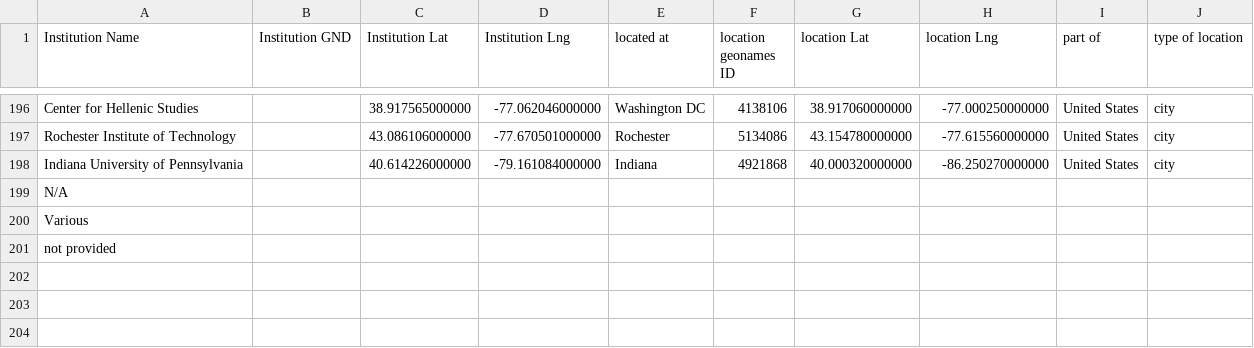
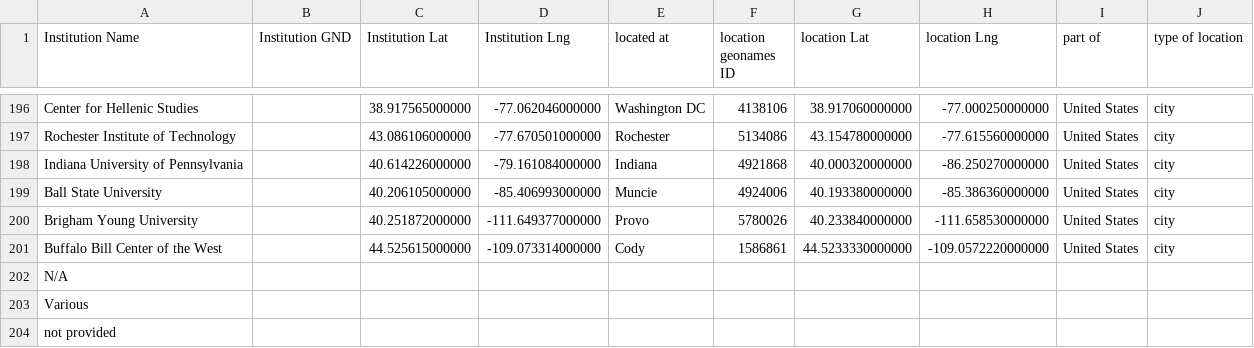
Before and after one commit to gfranzini/digEds_cat, a CSV file: institutions_places_enriched.csv, drawn as a sheet; only a part is shown, gaps mark what is left out; the diff names each change by its address in the sheet, - before the commit and + after, or states it on an @@ line.

Commit message:
Added 3 institutions

```diff
--- a/institutions_places_enriched.csv
+++ b/institutions_places_enriched.csv
+row 199: Ball State University |  | 40.206105000000 | -85.406993000000 | Muncie | 4924006 | 40.193380000000 | -85.386360000000 | United States | city
+row 200: Brigham Young University |  | 40.251872000000 | -111.649377000000 | Provo | 5780026 | 40.233840000000 | -111.658530000000 | United States | city
+row 201: Buffalo Bill Center of the West |  | 44.525615000000 | -109.073314000000 | Cody | 1586861 | 44.5233330000000 | -109.0572220000000 | United States | city
```
